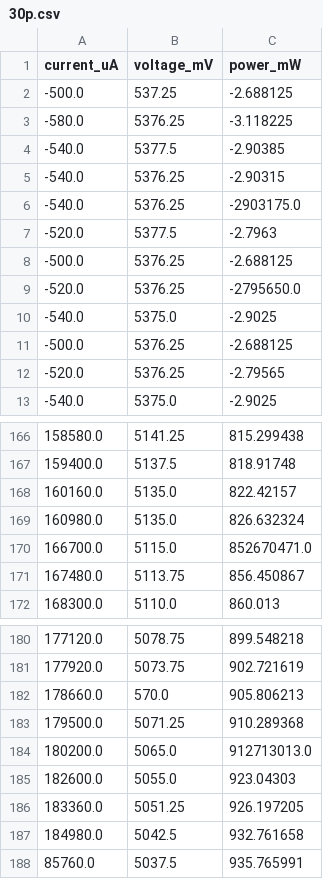
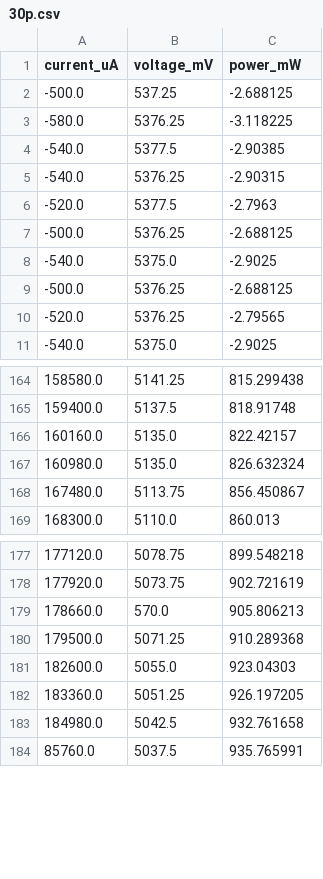
Before and after one commit to oresat/oresat-solar-app, a CSV file: analysis/mcxn_GaAs sweeps/processed/30p.csv, drawn as a sheet; only a part is shown, gaps mark what is left out.

```diff
--- a/analysis/mcxn_GaAs sweeps/processed/30p.csv
+++ b/analysis/mcxn_GaAs sweeps/processed/30p.csv
@@ -5,6 +5,4 @@ current_uA,voltage_mV,power_mW
 -540.0,5376.25,-2.90315
--540.0,5376.25,-2903175.0
 -520.0,5377.5,-2.7963
 -500.0,5376.25,-2.688125
--520.0,5376.25,-2795650.0
 -540.0,5375.0,-2.9025
@@ -169,3 +167,2 @@ current_uA,voltage_mV,power_mW
 160980.0,5135.0,826.632324
-166700.0,5115.0,852670471.0
 167480.0,5113.75,856.450867
@@ -183,3 +180,2 @@ current_uA,voltage_mV,power_mW
 179500.0,5071.25,910.289368
-180200.0,5065.0,912713013.0
 182600.0,5055.0,923.04303
```
Also changed, not shown: analysis/mcxn_GaAs sweeps/processed/100p.csv, analysis/mcxn_GaAs sweeps/processed/40p.csv, 6 other files.
